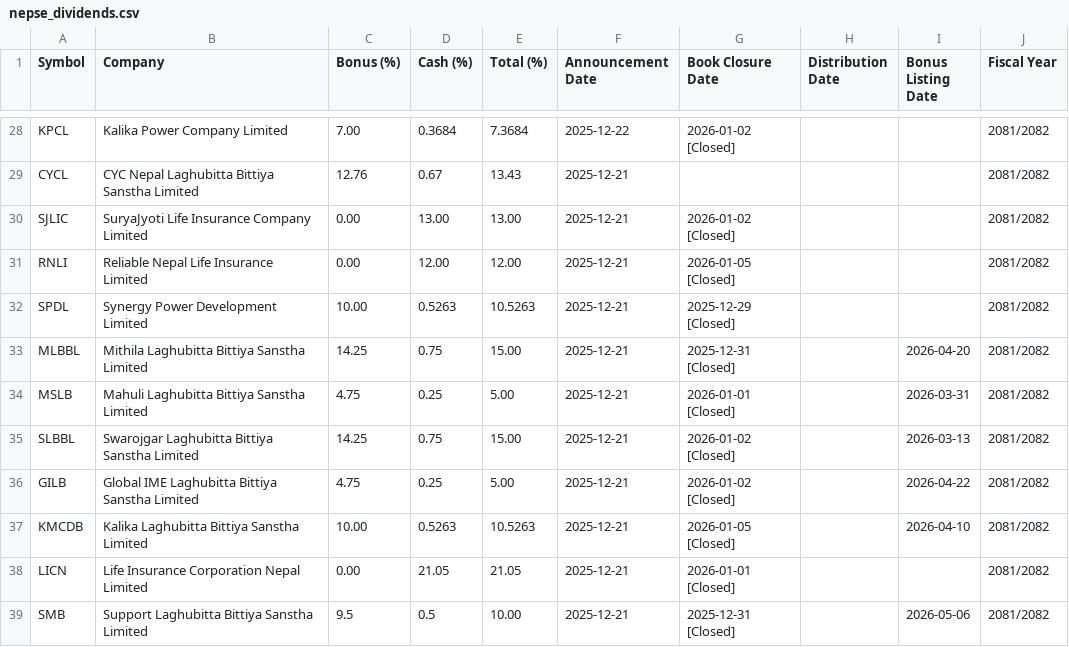
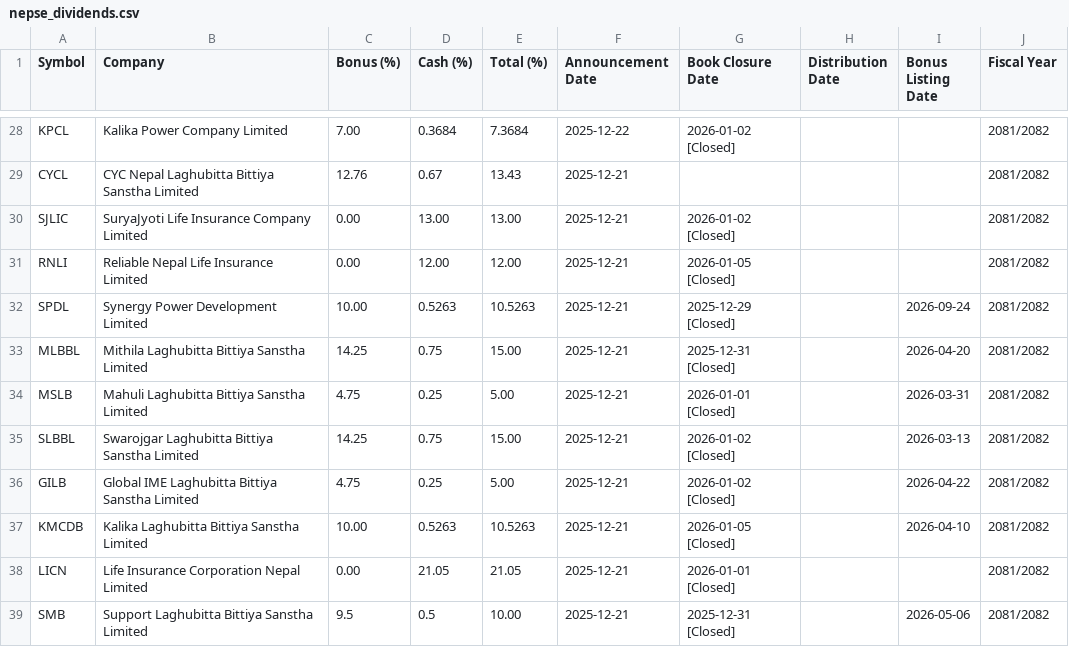
Before and after one commit to bikakhilesh/nepal-hydro-royalty, a CSV file: nepse_dividends.csv, drawn as a sheet; only a part is shown, gaps mark what is left out.

```diff
--- a/nepse_dividends.csv
+++ b/nepse_dividends.csv
@@ -31,3 +31,3 @@ SJLIC,SuryaJyoti Life Insurance Company Limited,0.00,13.00,13.00,2025-12-21,2026
 RNLI,Reliable Nepal Life Insurance Limited,0.00,12.00,12.00,2025-12-21,2026-01-05 [Closed],,,2081/2082
-SPDL,Synergy Power Development Limited,10.00,0.5263,10.5263,2025-12-21,2025-12-29 [Closed],,,2081/2082
+SPDL,Synergy Power Development Limited,10.00,0.5263,10.5263,2025-12-21,2025-12-29 [Closed],,2026-09-24,2081/2082
 MLBBL,Mithila Laghubitta Bittiya Sanstha Limited,14.25,0.75,15.00,2025-12-21,2025-12-31 [Closed],,2026-04-20,2081/2082
```
Also changed, not shown: scalper_hydro_comparative.csv.
